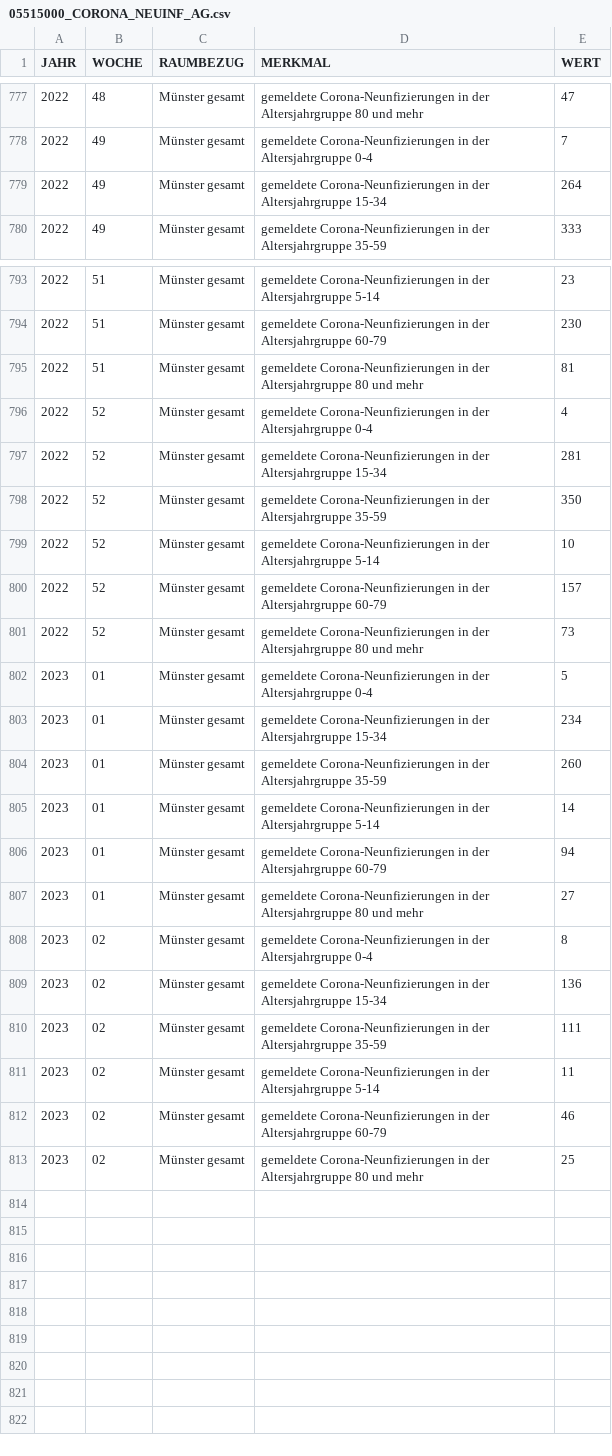
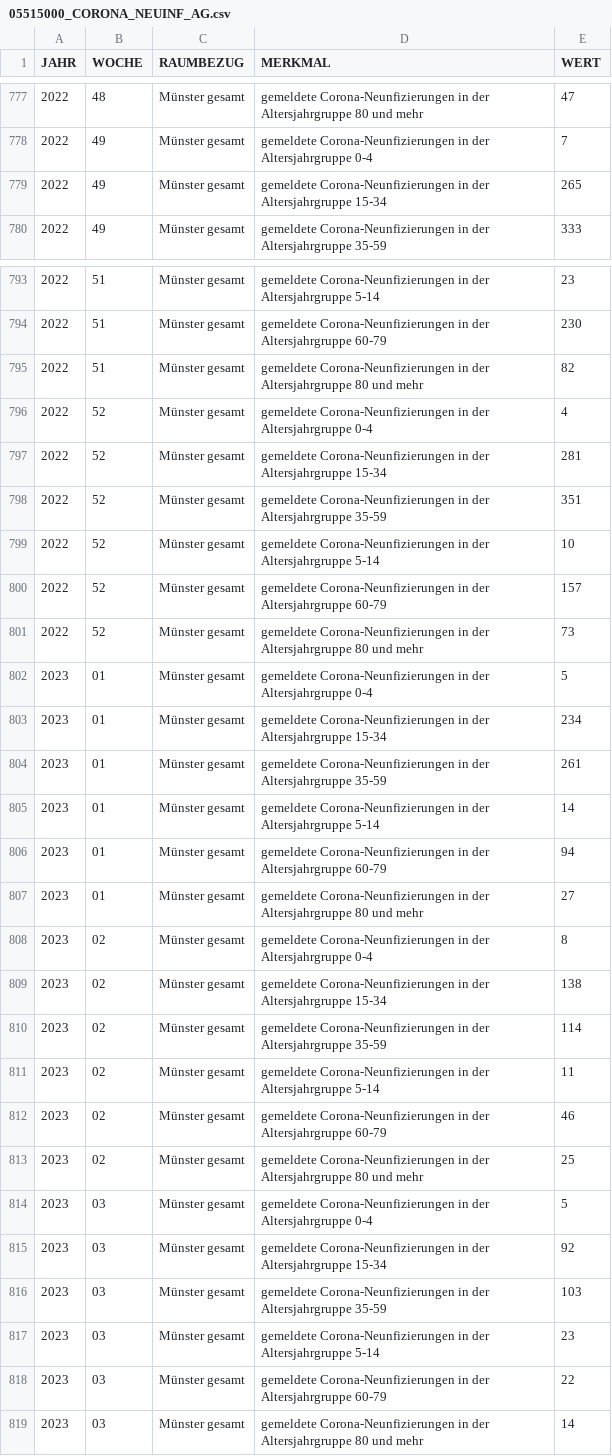
Before and after one commit to od-ms/resources, a CSV file: 05515000_CORONA_NEUINF_AG.csv, drawn as a sheet; only a part is shown, gaps mark what is left out.

```diff
--- a/05515000_CORONA_NEUINF_AG.csv
+++ b/05515000_CORONA_NEUINF_AG.csv
@@ -778,3 +778,3 @@
 2022,49,"Münster gesamt","gemeldete Corona-Neunfizierungen in der Altersjahrgruppe 0-4",7
-2022,49,"Münster gesamt","gemeldete Corona-Neunfizierungen in der Altersjahrgruppe 15-34",264
+2022,49,"Münster gesamt","gemeldete Corona-Neunfizierungen in der Altersjahrgruppe 15-34",265
 2022,49,"Münster gesamt","gemeldete Corona-Neunfizierungen in der Altersjahrgruppe 35-59",333
@@ -794,6 +794,6 @@
 2022,51,"Münster gesamt","gemeldete Corona-Neunfizierungen in der Altersjahrgruppe 60-79",230
-2022,51,"Münster gesamt","gemeldete Corona-Neunfizierungen in der Altersjahrgruppe 80 und mehr",81
+2022,51,"Münster gesamt","gemeldete Corona-Neunfizierungen in der Altersjahrgruppe 80 und mehr",82
 2022,52,"Münster gesamt","gemeldete Corona-Neunfizierungen in der Altersjahrgruppe 0-4",4
 2022,52,"Münster gesamt","gemeldete Corona-Neunfizierungen in der Altersjahrgruppe 15-34",281
-2022,52,"Münster gesamt","gemeldete Corona-Neunfizierungen in der Altersjahrgruppe 35-59",350
+2022,52,"Münster gesamt","gemeldete Corona-Neunfizierungen in der Altersjahrgruppe 35-59",351
 2022,52,"Münster gesamt","gemeldete Corona-Neunfizierungen in der Altersjahrgruppe 5-14",10
@@ -803,3 +803,3 @@
 2023,01,"Münster gesamt","gemeldete Corona-Neunfizierungen in der Altersjahrgruppe 15-34",234
-2023,01,"Münster gesamt","gemeldete Corona-Neunfizierungen in der Altersjahrgruppe 35-59",260
+2023,01,"Münster gesamt","gemeldete Corona-Neunfizierungen in der Altersjahrgruppe 35-59",261
 2023,01,"Münster gesamt","gemeldete Corona-Neunfizierungen in der Altersjahrgruppe 5-14",14
@@ -808,4 +808,4 @@
 2023,02,"Münster gesamt","gemeldete Corona-Neunfizierungen in der Altersjahrgruppe 0-4",8
-2023,02,"Münster gesamt","gemeldete Corona-Neunfizierungen in der Altersjahrgruppe 15-34",136
-2023,02,"Münster gesamt","gemeldete Corona-Neunfizierungen in der Altersjahrgruppe 35-59",111
+2023,02,"Münster gesamt","gemeldete Corona-Neunfizierungen in der Altersjahrgruppe 15-34",138
+2023,02,"Münster gesamt","gemeldete Corona-Neunfizierungen in der Altersjahrgruppe 35-59",114
 2023,02,"Münster gesamt","gemeldete Corona-Neunfizierungen in der Altersjahrgruppe 5-14",11
@@ -813 +813,7 @@
 2023,02,"Münster gesamt","gemeldete Corona-Neunfizierungen in der Altersjahrgruppe 80 und mehr",25
+2023,03,"Münster gesamt","gemeldete Corona-Neunfizierungen in der Altersjahrgruppe 0-4",5
+2023,03,"Münster gesamt","gemeldete Corona-Neunfizierungen in der Altersjahrgruppe 15-34",92
+2023,03,"Münster gesamt","gemeldete Corona-Neunfizierungen in der Altersjahrgruppe 35-59",103
+2023,03,"Münster gesamt","gemeldete Corona-Neunfizierungen in der Altersjahrgruppe 5-14",23
+2023,03,"Münster gesamt","gemeldete Corona-Neunfizierungen in der Altersjahrgruppe 60-79",22
+2023,03,"Münster gesamt","gemeldete Corona-Neunfizierungen in der Altersjahrgruppe 80 und mehr",14
```
Also changed, not shown: 05515000_CORONA_NEUINF.csv, 05515000_CORONA_NEUINF_STADTTEILE.csv.
